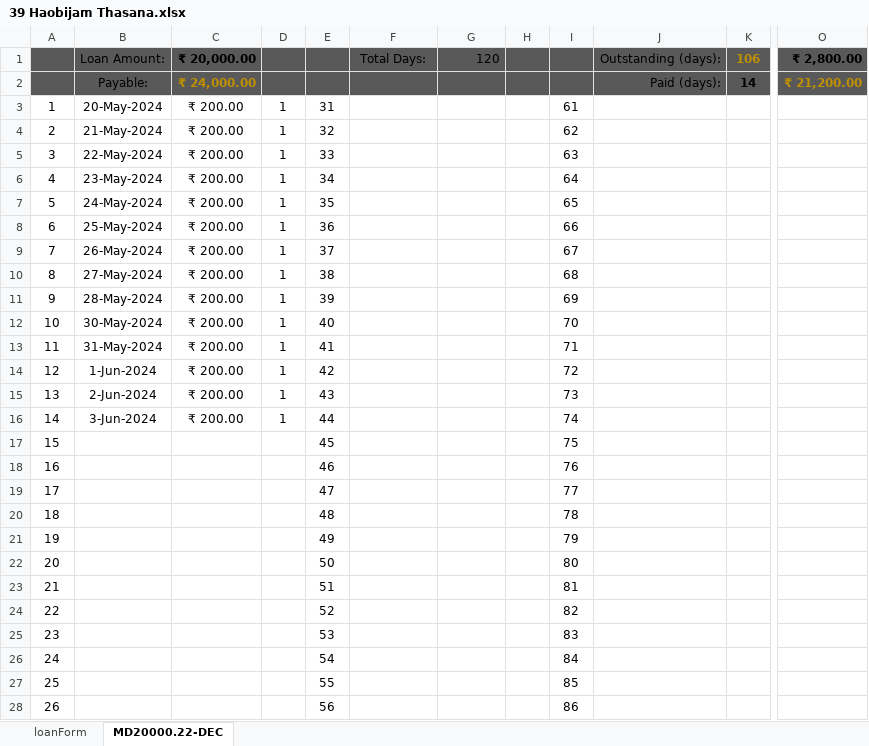
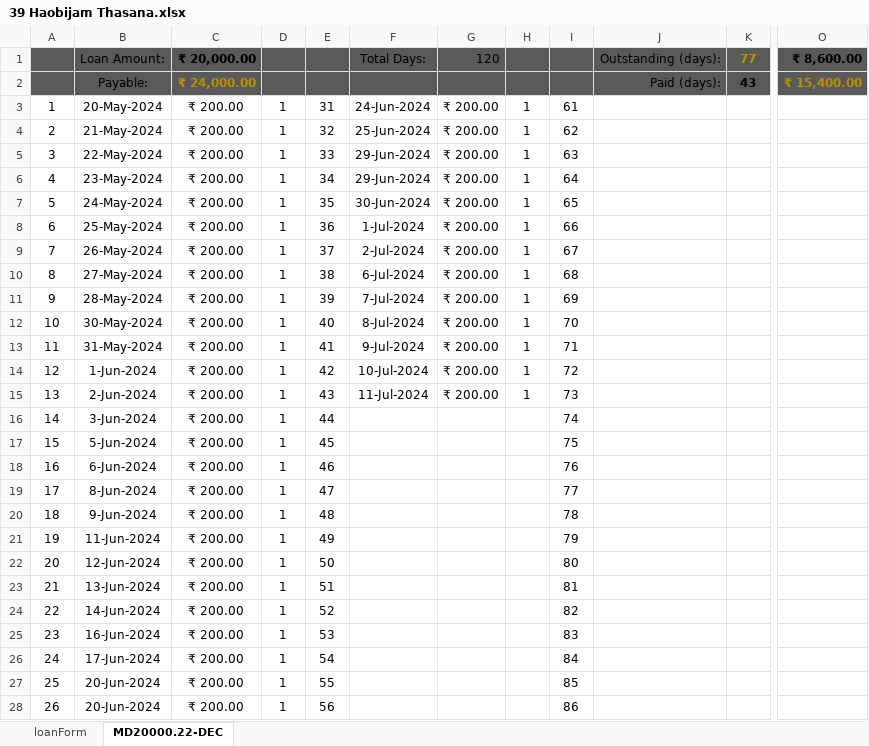
Before and after one commit to aboongm/tungfamFinance, an Excel workbook: LoanOfficer-A/2023/39 Haobijam Thasana.xlsx, sheet MD20000.22-DEC, drawn as a sheet; only a part is shown, gaps mark what is left out; values as stored, in another font and other column widths than the file's, no borders; the diff covers the shown part only; the diff names each change by its address in the sheet, - before the commit and + after, or states it on an @@ line.

```diff
--- a/LoanOfficer-A/2023/39 Haobijam Thasana.xlsx (sheet MD20000.22-DEC)
+++ b/LoanOfficer-A/2023/39 Haobijam Thasana.xlsx (sheet MD20000.22-DEC)
-K1: 106
+K1: 77
-O1: ₹ 2,800.00
+O1: ₹ 8,600.00
-K2: 14
+K2: 43
-O2: ₹ 21,200.00
+O2: ₹ 15,400.00
-F3: (empty)
+F3: 24-Jun-2024
-G3:G15: (empty)
+G3:G15: ₹ 200.00
-H3:H15: (empty)
+H3:H15: 1
-F4: (empty)
+F4: 25-Jun-2024
-F5:F6: (empty)
+F5:F6: 29-Jun-2024
-F7: (empty)
+F7: 30-Jun-2024
-F8: (empty)
+F8: 1-Jul-2024
-F9: (empty)
+F9: 2-Jul-2024
-F10: (empty)
+F10: 6-Jul-2024
-F11: (empty)
+F11: 7-Jul-2024
-F12: (empty)
+F12: 8-Jul-2024
-F13: (empty)
+F13: 9-Jul-2024
-F14: (empty)
+F14: 10-Jul-2024
-F15: (empty)
+F15: 11-Jul-2024
-B17: (empty)
+B17: 5-Jun-2024
-C17:C28: (empty)
+C17:C28: ₹ 200.00
-D17:D28: (empty)
+D17:D28: 1
-B18: (empty)
+B18: 6-Jun-2024
-B19: (empty)
+B19: 8-Jun-2024
-B20: (empty)
+B20: 9-Jun-2024
-B21: (empty)
+B21: 11-Jun-2024
-B22: (empty)
+B22: 12-Jun-2024
-B23: (empty)
+B23: 13-Jun-2024
-B24: (empty)
+B24: 14-Jun-2024
-B25: (empty)
+B25: 16-Jun-2024
-B26: (empty)
+B26: 17-Jun-2024
-B27:B28: (empty)
+B27:B28: 20-Jun-2024
```
Also changed, not shown: 12 edited cells elsewhere in this sheet, LoanOfficer-A/2023/37 Asiqi.xlsx, LoanOfficer-A/2023/40 priya daily.xlsx, 33 other files.
